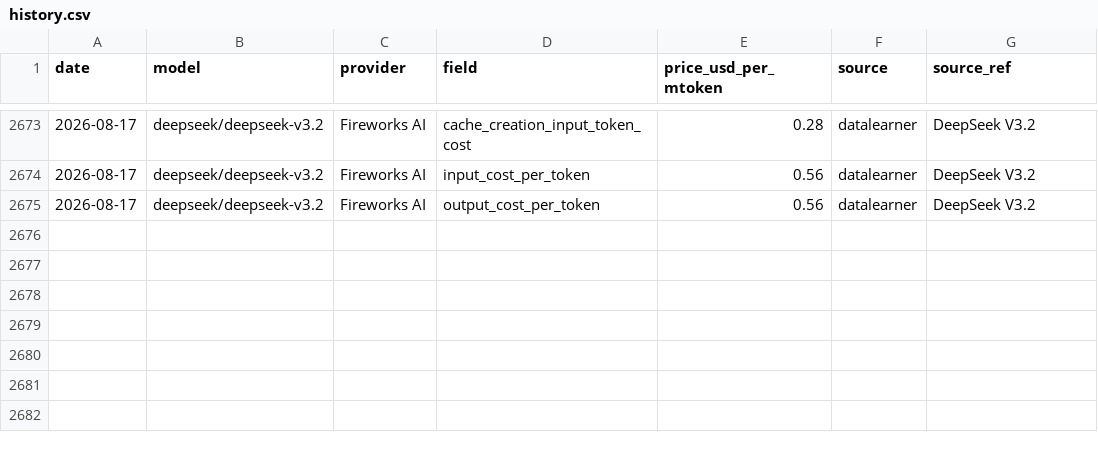
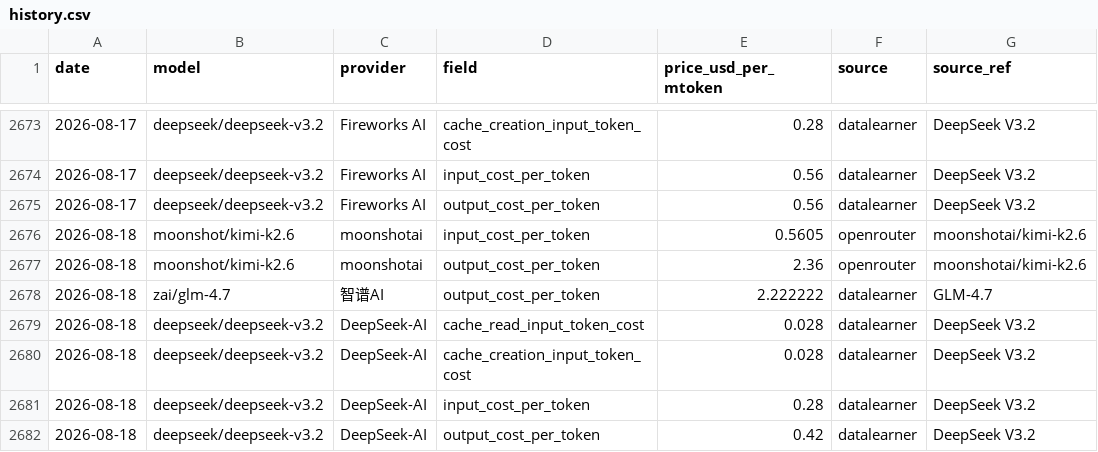
Before and after one commit to cherielilili/llm-pricing-tracker, a CSV file: data/history.csv, drawn as a sheet; only a part is shown, gaps mark what is left out; the diff names each change by its address in the sheet, - before the commit and + after, or states it on an @@ line.

```diff
--- a/data/history.csv
+++ b/data/history.csv
+row 2676: 2026-08-18 | moonshot/kimi-k2.6 | moonshotai | input_cost_per_token | 0.5605 | openrouter | moonshotai/kimi-k2.6
+row 2677: 2026-08-18 | moonshot/kimi-k2.6 | moonshotai | output_cost_per_token | 2.36 | openrouter | moonshotai/kimi-k2.6
+row 2678: 2026-08-18 | zai/glm-4.7 | 智谱AI | output_cost_per_token | 2.222222 | datalearner | GLM-4.7
+row 2679: 2026-08-18 | deepseek/deepseek-v3.2 | DeepSeek-AI | cache_read_input_token_cost | 0.028 | datalearner | DeepSeek V3.2
+row 2680: 2026-08-18 | deepseek/deepseek-v3.2 | DeepSeek-AI | cache_creation_input_token_cost | 0.028 | datalearner | DeepSeek V3.2
+row 2681: 2026-08-18 | deepseek/deepseek-v3.2 | DeepSeek-AI | input_cost_per_token | 0.28 | datalearner | DeepSeek V3.2
+row 2682: 2026-08-18 | deepseek/deepseek-v3.2 | DeepSeek-AI | output_cost_per_token | 0.42 | datalearner | DeepSeek V3.2
```
Also changed, not shown: 1 other file.
